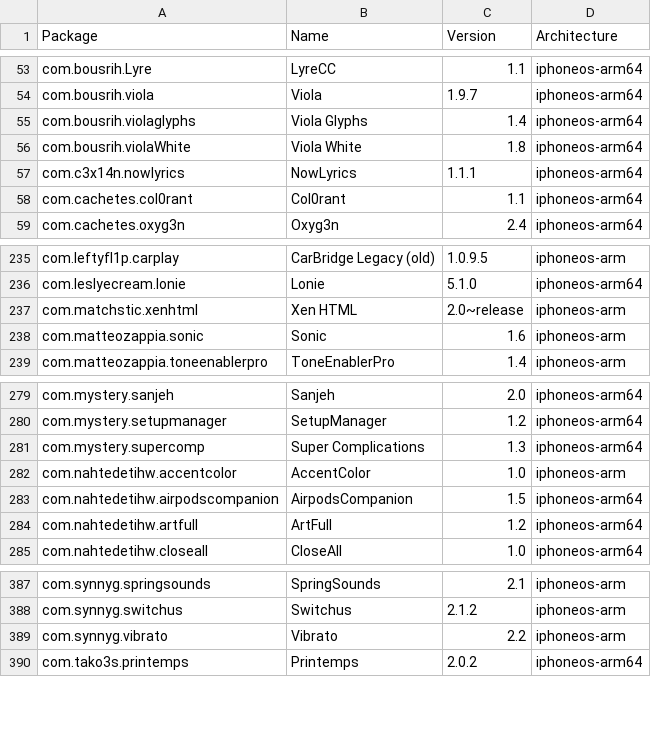
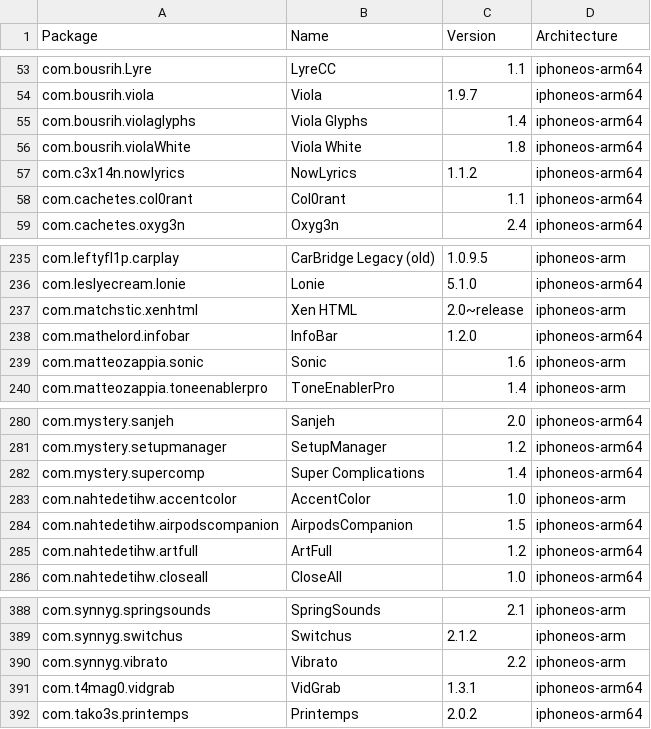
Before and after one commit to invalidunit/crc_bark, a CSV file: Library/Caches/com.nan.crc/5955f11057cbf31ca2ac3620a1be6dfe5b69dd4edd2714f225e3bb363c636dc5.csv, drawn as a sheet; only a part is shown, gaps mark what is left out.

```diff
--- a/Library/Caches/com.nan.crc/5955f11057cbf31ca2ac3620a1be6dfe5b69dd4edd2714f225e3bb363c636dc5.csv
+++ b/Library/Caches/com.nan.crc/5955f11057cbf31ca2ac3620a1be6dfe5b69dd4edd2714f225e3bb363c636dc5.csv
@@ -56,3 +56,3 @@ com.bousrih.violaglyphs,Viola Glyphs,1.4,iphoneos-arm64
 com.bousrih.violaWhite,Viola White,1.8,iphoneos-arm64
-com.c3x14n.nowlyrics,NowLyrics,1.1.1,iphoneos-arm64
+com.c3x14n.nowlyrics,NowLyrics,1.1.2,iphoneos-arm64
 com.cachetes.col0rant,Col0rant,1.1,iphoneos-arm64
@@ -237,2 +237,3 @@ com.leslyecream.lonie,Lonie,5.1.0,iphoneos-arm64
 com.matchstic.xenhtml,Xen HTML,2.0~release,iphoneos-arm
+com.mathelord.infobar,InfoBar,1.2.0,iphoneos-arm64
 com.matteozappia.sonic,Sonic,1.6,iphoneos-arm
@@ -280,3 +281,3 @@ com.mystery.sanjeh,Sanjeh,2.0,iphoneos-arm64
 com.mystery.setupmanager,SetupManager,1.2,iphoneos-arm64
-com.mystery.supercomp,Super Complications,1.3,iphoneos-arm64
+com.mystery.supercomp,Super Complications,1.4,iphoneos-arm64
 com.nahtedetihw.accentcolor,AccentColor,1.0,iphoneos-arm
@@ -389,2 +390,3 @@ com.synnyg.switchus,Switchus,2.1.2,iphoneos-arm
 com.synnyg.vibrato,Vibrato,2.2,iphoneos-arm
+com.t4mag0.vidgrab,VidGrab,1.3.1,iphoneos-arm64
 com.tako3s.printemps,Printemps,2.0.2,iphoneos-arm64
```
